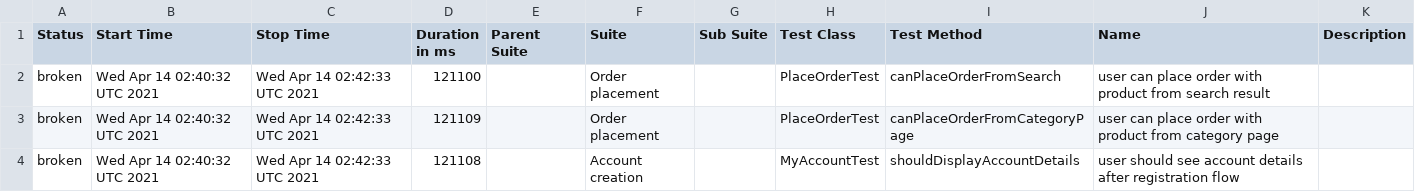
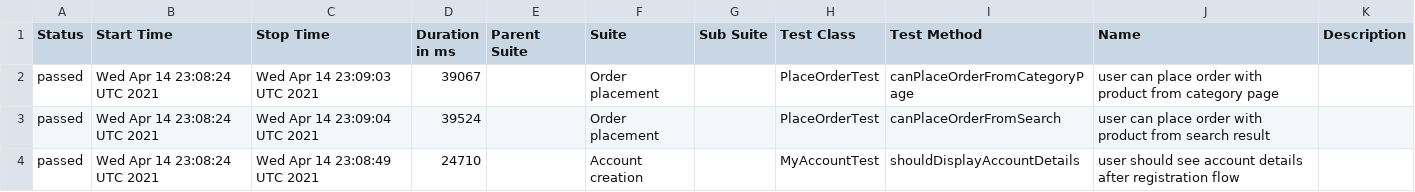
Before and after one commit to isandratskiy/automationpractice-github-actions-demo, a CSV file: data/suites.csv, drawn as a sheet.

```diff
--- a/data/suites.csv
+++ b/data/suites.csv
@@ -1,4 +1,4 @@
 "Status","Start Time","Stop Time","Duration in ms","Parent Suite","Suite","Sub Suite","Test Class","Test Method","Name","Description"
-"broken","Wed Apr 14 02:40:32 UTC 2021","Wed Apr 14 02:42:33 UTC 2021","121100","","Order placement","","PlaceOrderTest","canPlaceOrderFromSearch","user can place order with product from search result",""
-"broken","Wed Apr 14 02:40:32 UTC 2021","Wed Apr 14 02:42:33 UTC 2021","121109","","Order placement","","PlaceOrderTest","canPlaceOrderFromCategoryPage","user can place order with product from category page",""
-"broken","Wed Apr 14 02:40:32 UTC 2021","Wed Apr 14 02:42:33 UTC 2021","121108","","Account creation","","MyAccountTest","shouldDisplayAccountDetails","user should see account details after registration flow",""
+"passed","Wed Apr 14 23:08:24 UTC 2021","Wed Apr 14 23:09:03 UTC 2021","39067","","Order placement","","PlaceOrderTest","canPlaceOrderFromCategoryPage","user can place order with product from category page",""
+"passed","Wed Apr 14 23:08:24 UTC 2021","Wed Apr 14 23:09:04 UTC 2021","39524","","Order placement","","PlaceOrderTest","canPlaceOrderFromSearch","user can place order with product from search result",""
+"passed","Wed Apr 14 23:08:24 UTC 2021","Wed Apr 14 23:08:49 UTC 2021","24710","","Account creation","","MyAccountTest","shouldDisplayAccountDetails","user should see account details after registration flow",""
```
Also changed, not shown: 33 other files.
